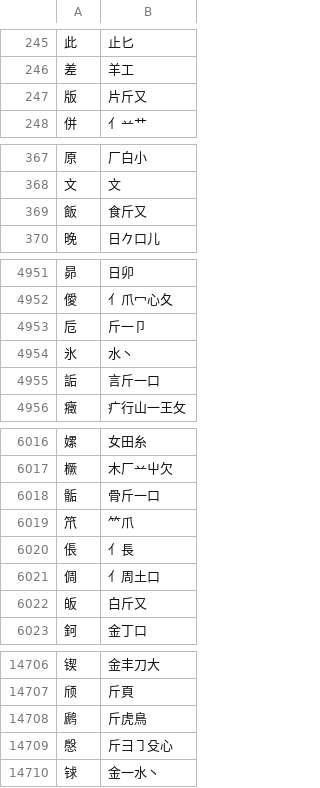
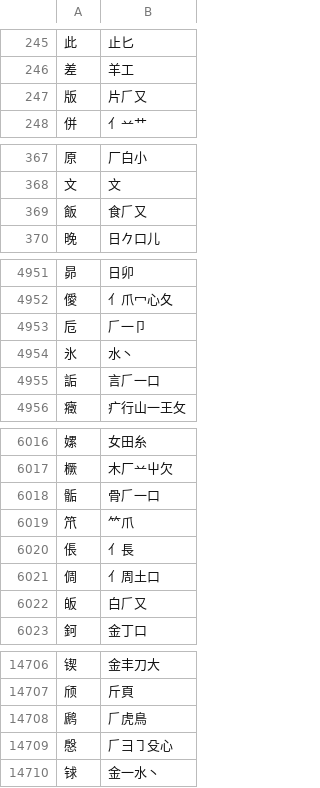
Before and after one commit to chenlin014/jiezi, a TSV file: table/jiezi.tsv, drawn as a sheet; only a part is shown, gaps mark what is left out; the diff covers the shown part only.

```diff
--- a/table/jiezi.tsv
+++ b/table/jiezi.tsv
@@ -246,3 +246,3 @@
 差	羊工
-版	片斤又
+版	片𠂆又
 併	亻䒑艹
@@ -368,3 +368,3 @@
 文	文
-飯	食斤又
+飯	食𠂆又
 晚	日𠂊口儿
@@ -4952,5 +4952,5 @@
 僾	亻爪冖心夂
-卮	斤一卩
+卮	𠂆一卩
 氷	水丶
-詬	言斤一口
+詬	言𠂆一口
 癥	疒行山一王攵
@@ -6017,3 +6017,3 @@
 橛	木厂䒑屮欠
-骺	骨斤一口
+骺	骨𠂆一口
 笊	⺮爪
@@ -6021,3 +6021,3 @@
 倜	亻周土口
-皈	白斤又
+皈	白𠂆又
 鈳	金丁口
@@ -14707,4 +14707,4 @@
 颀	斤頁
-䴘	斤虎鳥
-慇	斤彐㇆殳心
+䴘	𠂆虎鳥
+慇	𠂆彐㇆殳心
 𨱇	金一水丶
```
Also changed, not shown: 105 edited cells elsewhere in this file, char_priority/abyz-jp.tsv, char_priority/abyz-jt.tsv, 20 other files.
